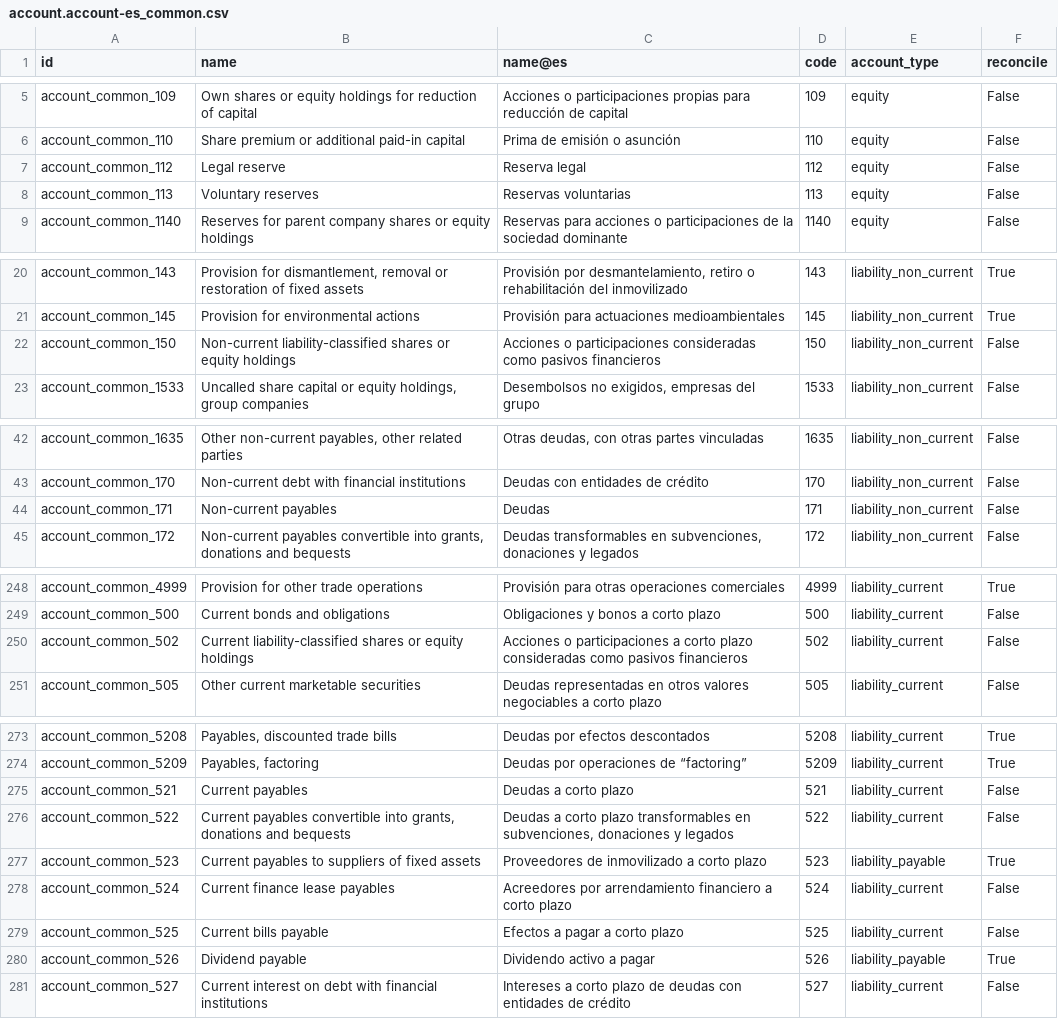
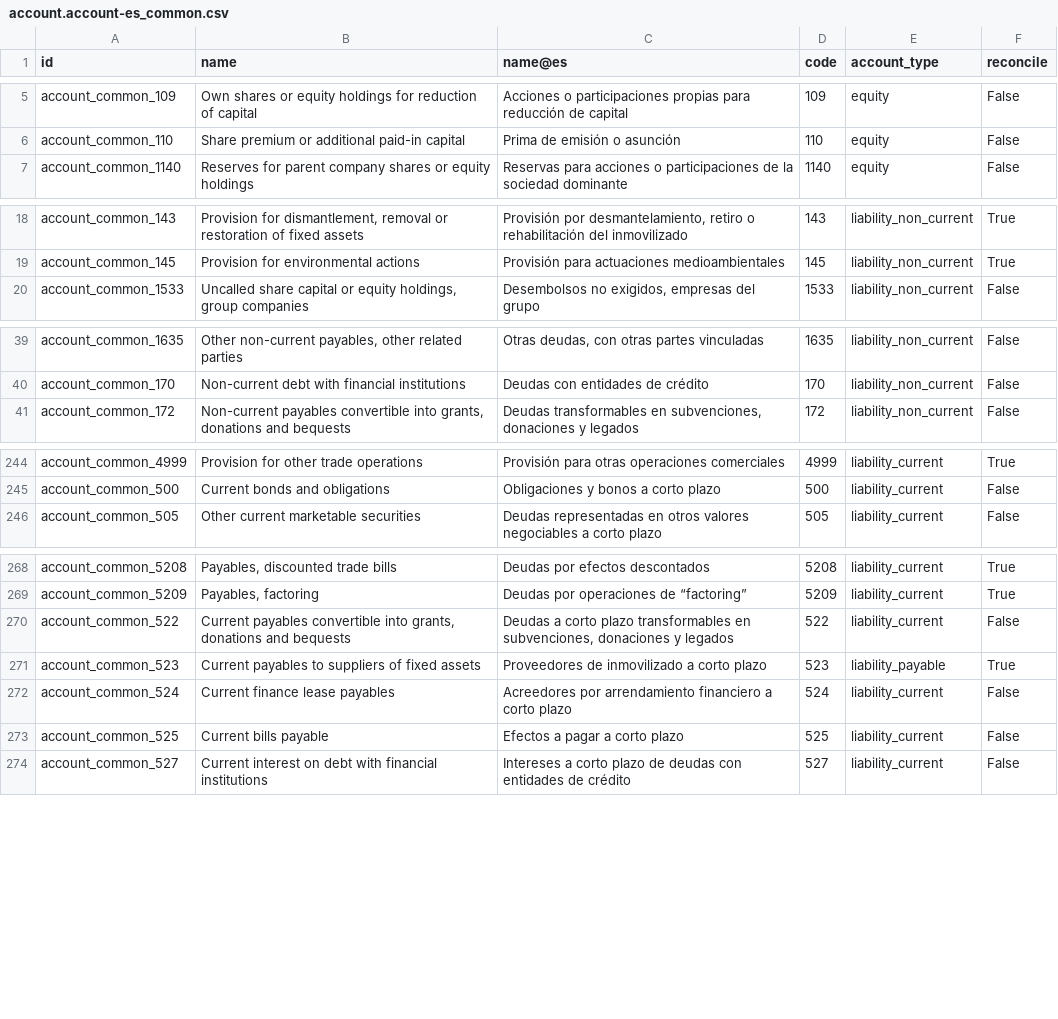
Before and after one commit to adhoc-cicd/odoo-odoo, a CSV file: addons/l10n_es/data/template/account.account-es_common.csv, drawn as a sheet; only a part is shown, gaps mark what is left out; the diff covers the shown part only.

```diff
--- a/addons/l10n_es/data/template/account.account-es_common.csv
+++ b/addons/l10n_es/data/template/account.account-es_common.csv
@@ -6,4 +6,2 @@
 "account_common_110","Share premium or additional paid-in capital","Prima de emisión o asunción","110","equity","False"
-"account_common_112","Legal reserve","Reserva legal","112","equity","False"
-"account_common_113","Voluntary reserves","Reservas voluntarias","113","equity","False"
 "account_common_1140","Reserves for parent company shares or equity holdings","Reservas para acciones o participaciones de la sociedad dominante","1140","equity","False"
@@ -21,3 +19,2 @@
 "account_common_145","Provision for environmental actions","Provisión para actuaciones medioambientales","145","liability_non_current","True"
-"account_common_150","Non-current liability-classified shares or equity holdings","Acciones o participaciones consideradas como pasivos financieros","150","liability_non_current","False"
 "account_common_1533","Uncalled share capital or equity holdings, group companies","Desembolsos no exigidos, empresas del grupo","1533","liability_non_current","False"
@@ -43,3 +40,2 @@
 "account_common_170","Non-current debt with financial institutions","Deudas con entidades de crédito","170","liability_non_current","False"
-"account_common_171","Non-current payables","Deudas","171","liability_non_current","False"
 "account_common_172","Non-current payables convertible into grants, donations and bequests","Deudas transformables en subvenciones, donaciones y legados","172","liability_non_current","False"
@@ -249,3 +245,2 @@
 "account_common_500","Current bonds and obligations","Obligaciones y bonos a corto plazo","500","liability_current","False"
-"account_common_502","Current liability-classified shares or equity holdings","Acciones o participaciones a corto plazo consideradas como pasivos financieros","502","liability_current","False"
 "account_common_505","Other current marketable securities","Deudas representadas en otros valores negociables a corto plazo","505","liability_current","False"
@@ -274,3 +269,2 @@
 "account_common_5209","Payables, factoring","Deudas por operaciones de “factoring”","5209","liability_current","True"
-"account_common_521","Current payables","Deudas a corto plazo","521","liability_current","False"
 "account_common_522","Current payables convertible into grants, donations and bequests","Deudas a corto plazo transformables en subvenciones, donaciones y legados","522","liability_current","False"
@@ -279,3 +273,2 @@
 "account_common_525","Current bills payable","Efectos a pagar a corto plazo","525","liability_current","False"
-"account_common_526","Dividend payable","Dividendo activo a pagar","526","liability_payable","True"
 "account_common_527","Current interest on debt with financial institutions","Intereses a corto plazo de deudas con entidades de crédito","527","liability_current","False"
```
Also changed, not shown: 1 removed row elsewhere in this file, addons/l10n_es/data/template/account.account-es_assec.csv, addons/l10n_es/data/template/account.account-es_full.csv, 12 other files.
